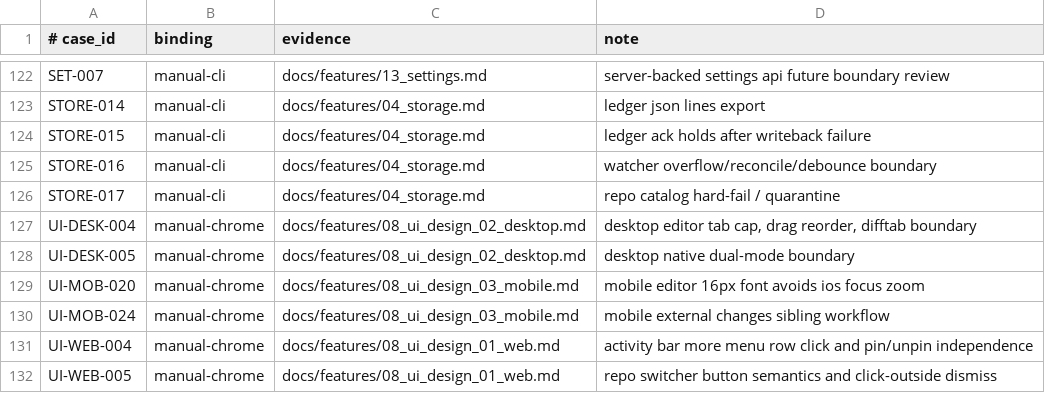
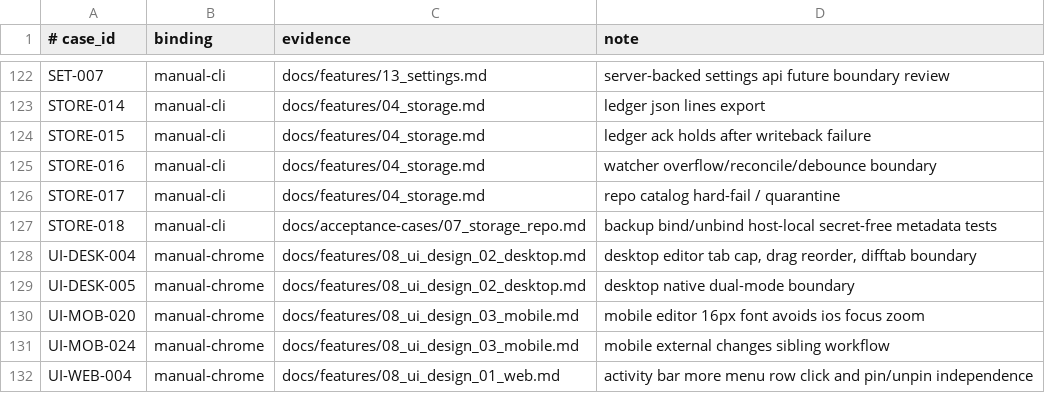
Before and after one commit to Develata/Deve-Notebook, a TSV file: docs/acceptance-bindings.tsv, drawn as a sheet; only a part is shown, gaps mark what is left out; the shorter side is filled out with more unchanged rows.

Commit message:
Persist backup branch bindings

```diff
--- a/docs/acceptance-bindings.tsv
+++ b/docs/acceptance-bindings.tsv
@@ -126,2 +126,3 @@ STORE-016|manual-cli|docs/features/04_storage.md|watcher overflow/reconcile/debo
 STORE-017|manual-cli|docs/features/04_storage.md|repo catalog hard-fail / quarantine
+STORE-018|manual-cli|docs/acceptance-cases/07_storage_repo.md|backup bind/unbind host-local secret-free metadata tests
 UI-DESK-004|manual-chrome|docs/features/08_ui_design_02_desktop.md|desktop editor tab cap, drag reorder, difftab boundary
```
Also changed, not shown: 13 other files.
